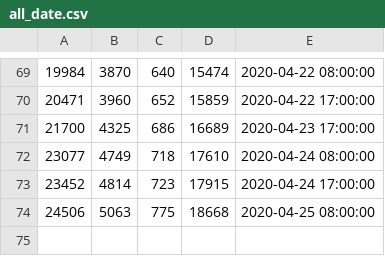
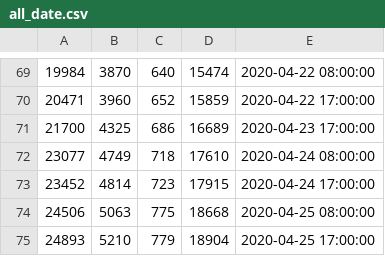
Before and after one commit to dinaeshsugumaran/Covid_19_India, a CSV file: data/all_date.csv, drawn as a sheet; only a part is shown, gaps mark what is left out; the diff names each change by its address in the sheet, - before the commit and + after, or states it on an @@ line.

Commit message:
Data and plot update
Data and plot update

```diff
--- a/data/all_date.csv
+++ b/data/all_date.csv
+row 75: 24893 | 5210 | 779 | 18904 | 2020-04-25 17:00:00
```
Also changed, not shown: 4 other files.
